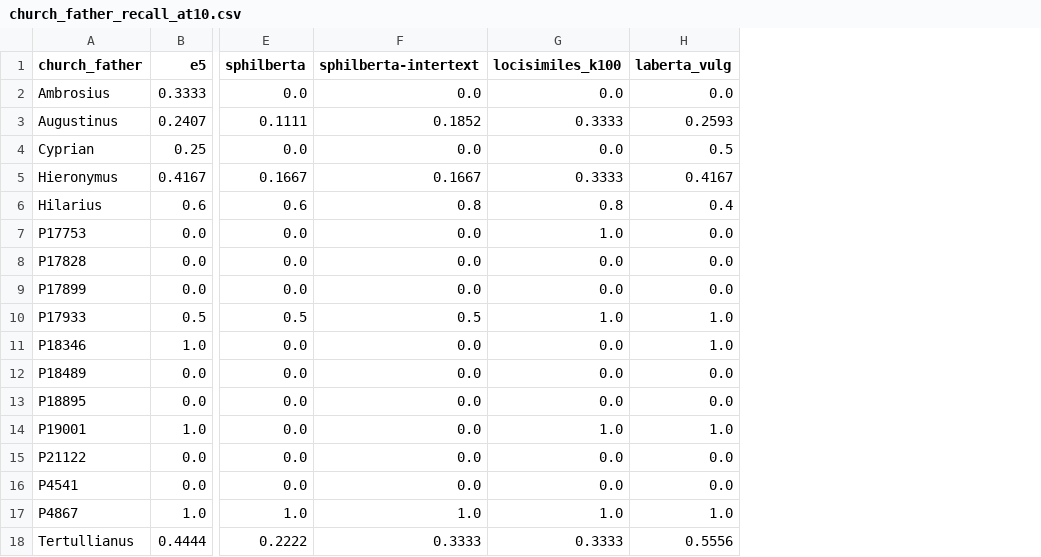
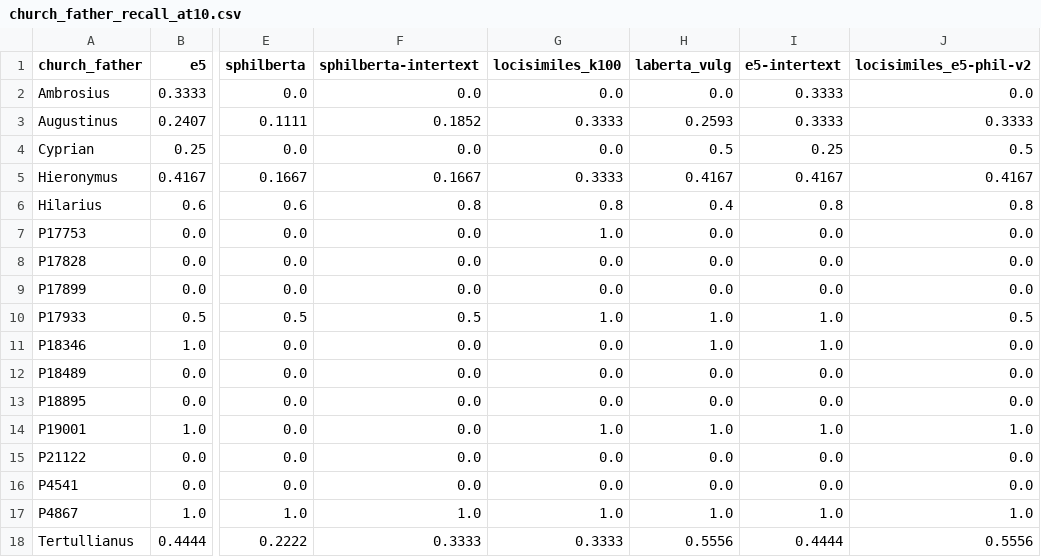
Before and after one commit to len-rtz/bullinger-patristic-detection, a CSV file: evaluation/church_father_recall_at10.csv, drawn as a sheet; only a part is shown, gaps mark what is left out; the diff names each change by its address in the sheet, - before the commit and + after, or states it on an @@ line.

Commit message:
basline retrieval evaluation

```diff
--- a/evaluation/church_father_recall_at10.csv
+++ b/evaluation/church_father_recall_at10.csv
+column I (e5-intertext), rows 2-18: 0.3333 | 0.3333 | 0.25 | 0.4167 | 0.8 | 0.0 | 0.0 | 0.0 | 1.0 | 1.0 | 0.0 | 0.0 | 1.0 | 0.0 | 0.0 | 1.0 | 0.4444
+column J (locisimiles_e5-phil-v2), rows 2-18: 0.0 | 0.3333 | 0.5 | 0.4167 | 0.8 | 0.0 | 0.0 | 0.0 | 0.5 | 0.0 | 0.0 | 0.0 | 1.0 | 0.0 | 0.0 | 1.0 | 0.5556
```
Also changed, not shown: 29 other files.
